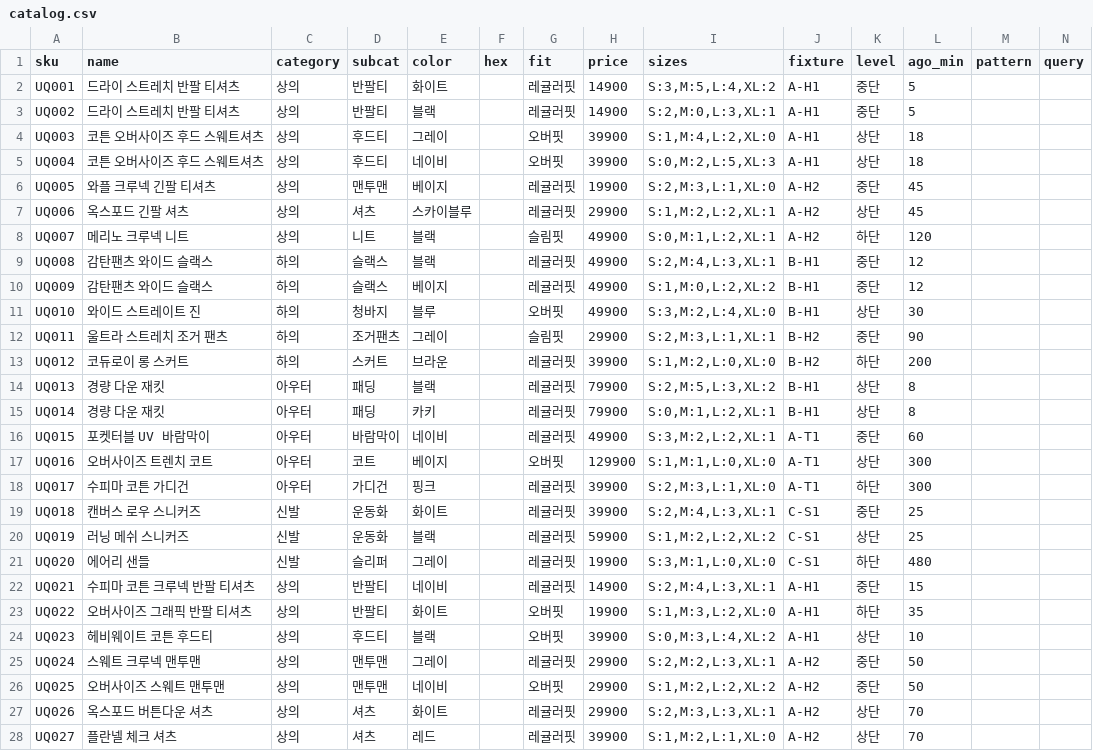
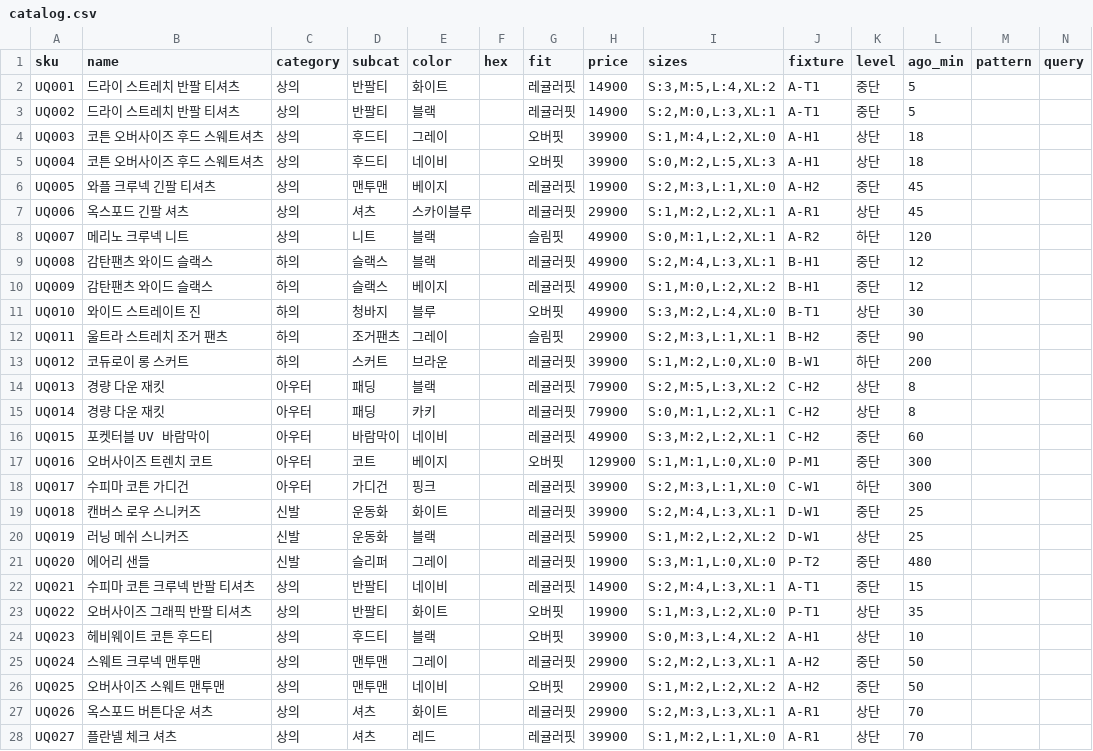
Before and after one commit to freshborn-Sol/where-wear, a CSV file: catalog.csv, drawn as a sheet; only a part is shown; the diff covers the shown part only.

```diff
--- a/catalog.csv
+++ b/catalog.csv
@@ -1,4 +1,4 @@
 sku,name,category,subcat,color,hex,fit,price,sizes,fixture,level,ago_min,pattern,query
-UQ001,드라이 스트레치 반팔 티셔츠,상의,반팔티,화이트,,레귤러핏,14900,"S:3,M:5,L:4,XL:2",A-H1,중단,5,,
-UQ002,드라이 스트레치 반팔 티셔츠,상의,반팔티,블랙,,레귤러핏,14900,"S:2,M:0,L:3,XL:1",A-H1,중단,5,,
+UQ001,드라이 스트레치 반팔 티셔츠,상의,반팔티,화이트,,레귤러핏,14900,"S:3,M:5,L:4,XL:2",A-T1,중단,5,,
+UQ002,드라이 스트레치 반팔 티셔츠,상의,반팔티,블랙,,레귤러핏,14900,"S:2,M:0,L:3,XL:1",A-T1,중단,5,,
 UQ003,코튼 오버사이즈 후드 스웨트셔츠,상의,후드티,그레이,,오버핏,39900,"S:1,M:4,L:2,XL:0",A-H1,상단,18,,
@@ -6,19 +6,19 @@ UQ004,코튼 오버사이즈 후드 스웨트셔츠,상의,후드티,네이비,,
 UQ005,와플 크루넥 긴팔 티셔츠,상의,맨투맨,베이지,,레귤러핏,19900,"S:2,M:3,L:1,XL:0",A-H2,중단,45,,
-UQ006,옥스포드 긴팔 셔츠,상의,셔츠,스카이블루,,레귤러핏,29900,"S:1,M:2,L:2,XL:1",A-H2,상단,45,,
-UQ007,메리노 크루넥 니트,상의,니트,블랙,,슬림핏,49900,"S:0,M:1,L:2,XL:1",A-H2,하단,120,,
+UQ006,옥스포드 긴팔 셔츠,상의,셔츠,스카이블루,,레귤러핏,29900,"S:1,M:2,L:2,XL:1",A-R1,상단,45,,
+UQ007,메리노 크루넥 니트,상의,니트,블랙,,슬림핏,49900,"S:0,M:1,L:2,XL:1",A-R2,하단,120,,
 UQ008,감탄팬츠 와이드 슬랙스,하의,슬랙스,블랙,,레귤러핏,49900,"S:2,M:4,L:3,XL:1",B-H1,중단,12,,
 UQ009,감탄팬츠 와이드 슬랙스,하의,슬랙스,베이지,,레귤러핏,49900,"S:1,M:0,L:2,XL:2",B-H1,중단,12,,
-UQ010,와이드 스트레이트 진,하의,청바지,블루,,오버핏,49900,"S:3,M:2,L:4,XL:0",B-H1,상단,30,,
+UQ010,와이드 스트레이트 진,하의,청바지,블루,,오버핏,49900,"S:3,M:2,L:4,XL:0",B-T1,상단,30,,
 UQ011,울트라 스트레치 조거 팬츠,하의,조거팬츠,그레이,,슬림핏,29900,"S:2,M:3,L:1,XL:1",B-H2,중단,90,,
-UQ012,코듀로이 롱 스커트,하의,스커트,브라운,,레귤러핏,39900,"S:1,M:2,L:0,XL:0",B-H2,하단,200,,
-UQ013,경량 다운 재킷,아우터,패딩,블랙,,레귤러핏,79900,"S:2,M:5,L:3,XL:2",B-H1,상단,8,,
-UQ014,경량 다운 재킷,아우터,패딩,카키,,레귤러핏,79900,"S:0,M:1,L:2,XL:1",B-H1,상단,8,,
-UQ015,포켓터블 UV 바람막이,아우터,바람막이,네이비,,레귤러핏,49900,"S:3,M:2,L:2,XL:1",A-T1,중단,60,,
-UQ016,오버사이즈 트렌치 코트,아우터,코트,베이지,,오버핏,129900,"S:1,M:1,L:0,XL:0",A-T1,상단,300,,
-UQ017,수피마 코튼 가디건,아우터,가디건,핑크,,레귤러핏,39900,"S:2,M:3,L:1,XL:0",A-T1,하단,300,,
-UQ018,캔버스 로우 스니커즈,신발,운동화,화이트,,레귤러핏,39900,"S:2,M:4,L:3,XL:1",C-S1,중단,25,,
-UQ019,러닝 메쉬 스니커즈,신발,운동화,블랙,,레귤러핏,59900,"S:1,M:2,L:2,XL:2",C-S1,상단,25,,
-UQ020,에어리 샌들,신발,슬리퍼,그레이,,레귤러핏,19900,"S:3,M:1,L:0,XL:0",C-S1,하단,480,,
-UQ021,수피마 코튼 크루넥 반팔 티셔츠,상의,반팔티,네이비,,레귤러핏,14900,"S:2,M:4,L:3,XL:1",A-H1,중단,15,,
-UQ022,오버사이즈 그래픽 반팔 티셔츠,상의,반팔티,화이트,,오버핏,19900,"S:1,M:3,L:2,XL:0",A-H1,하단,35,,
+UQ012,코듀로이 롱 스커트,하의,스커트,브라운,,레귤러핏,39900,"S:1,M:2,L:0,XL:0",B-W1,하단,200,,
+UQ013,경량 다운 재킷,아우터,패딩,블랙,,레귤러핏,79900,"S:2,M:5,L:3,XL:2",C-H2,상단,8,,
+UQ014,경량 다운 재킷,아우터,패딩,카키,,레귤러핏,79900,"S:0,M:1,L:2,XL:1",C-H2,상단,8,,
+UQ015,포켓터블 UV 바람막이,아우터,바람막이,네이비,,레귤러핏,49900,"S:3,M:2,L:2,XL:1",C-H2,중단,60,,
+UQ016,오버사이즈 트렌치 코트,아우터,코트,베이지,,오버핏,129900,"S:1,M:1,L:0,XL:0",P-M1,중단,300,,
+UQ017,수피마 코튼 가디건,아우터,가디건,핑크,,레귤러핏,39900,"S:2,M:3,L:1,XL:0",C-W1,하단,300,,
+UQ018,캔버스 로우 스니커즈,신발,운동화,화이트,,레귤러핏,39900,"S:2,M:4,L:3,XL:1",D-W1,중단,25,,
+UQ019,러닝 메쉬 스니커즈,신발,운동화,블랙,,레귤러핏,59900,"S:1,M:2,L:2,XL:2",D-W1,상단,25,,
+UQ020,에어리 샌들,신발,슬리퍼,그레이,,레귤러핏,19900,"S:3,M:1,L:0,XL:0",P-T2,중단,480,,
+UQ021,수피마 코튼 크루넥 반팔 티셔츠,상의,반팔티,네이비,,레귤러핏,14900,"S:2,M:4,L:3,XL:1",A-T1,중단,15,,
+UQ022,오버사이즈 그래픽 반팔 티셔츠,상의,반팔티,화이트,,오버핏,19900,"S:1,M:3,L:2,XL:0",P-T1,상단,35,,
 UQ023,헤비웨이트 코튼 후드티,상의,후드티,블랙,,오버핏,39900,"S:0,M:3,L:4,XL:2",A-H1,상단,10,,
@@ -26,3 +26,3 @@ UQ024,스웨트 크루넥 맨투맨,상의,맨투맨,그레이,,레귤러핏,299
 UQ025,오버사이즈 스웨트 맨투맨,상의,맨투맨,네이비,,오버핏,29900,"S:1,M:2,L:2,XL:2",A-H2,중단,50,,
-UQ026,옥스포드 버튼다운 셔츠,상의,셔츠,화이트,,레귤러핏,29900,"S:2,M:3,L:3,XL:1",A-H2,상단,70,,
-UQ027,플란넬 체크 셔츠,상의,셔츠,레드,,레귤러핏,39900,"S:1,M:2,L:1,XL:0",A-H2,상단,70,,
+UQ026,옥스포드 버튼다운 셔츠,상의,셔츠,화이트,,레귤러핏,29900,"S:2,M:3,L:3,XL:1",A-R1,상단,70,,
+UQ027,플란넬 체크 셔츠,상의,셔츠,레드,,레귤러핏,39900,"S:1,M:2,L:1,XL:0",A-R1,상단,70,,
```
Also changed, not shown: 63 edited cells elsewhere in this file, 8 other files.
